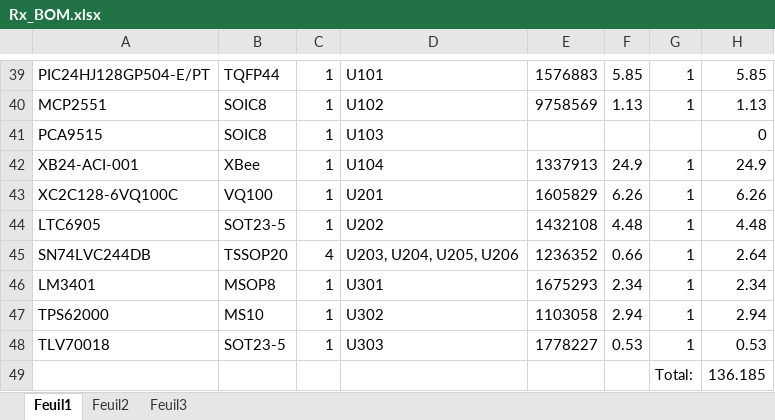
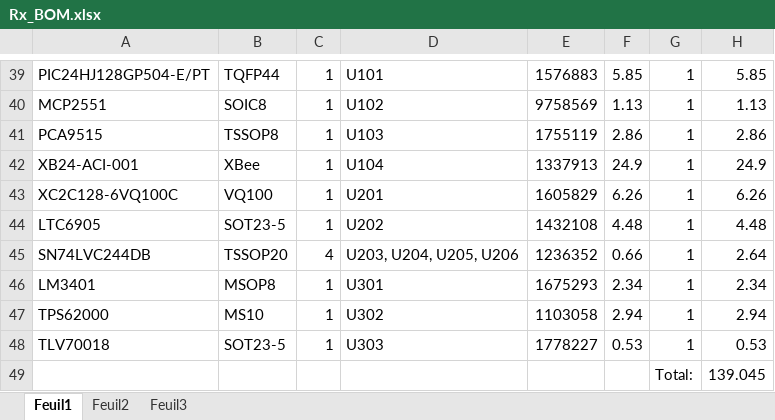
Before and after one commit to oufffteam/oufffteam, an Excel workbook: Elec/2011/Balises IR/schematic/Rx_BOM.xlsx, sheet Feuil1, drawn as a sheet; only a part is shown, gaps mark what is left out; values as stored, in another font and other column widths than the file's, no borders; charts and pictures and table styles not drawn; the diff names each change by its address in the sheet, - before the commit and + after, or states it on an @@ line.

```diff
--- a/Elec/2011/Balises IR/schematic/Rx_BOM.xlsx (sheet Feuil1)
+++ b/Elec/2011/Balises IR/schematic/Rx_BOM.xlsx (sheet Feuil1)
-B41: SOIC8
+B41: TSSOP8
-E41: (empty)
+E41: 1755119
-F41: (empty)
+F41: 2.86
-G41: (empty)
+G41: 1
-H41: 0
+H41: 2.86
-H49: 136.185
+H49: 139.045
```
Also changed, not shown: 7 other files.
